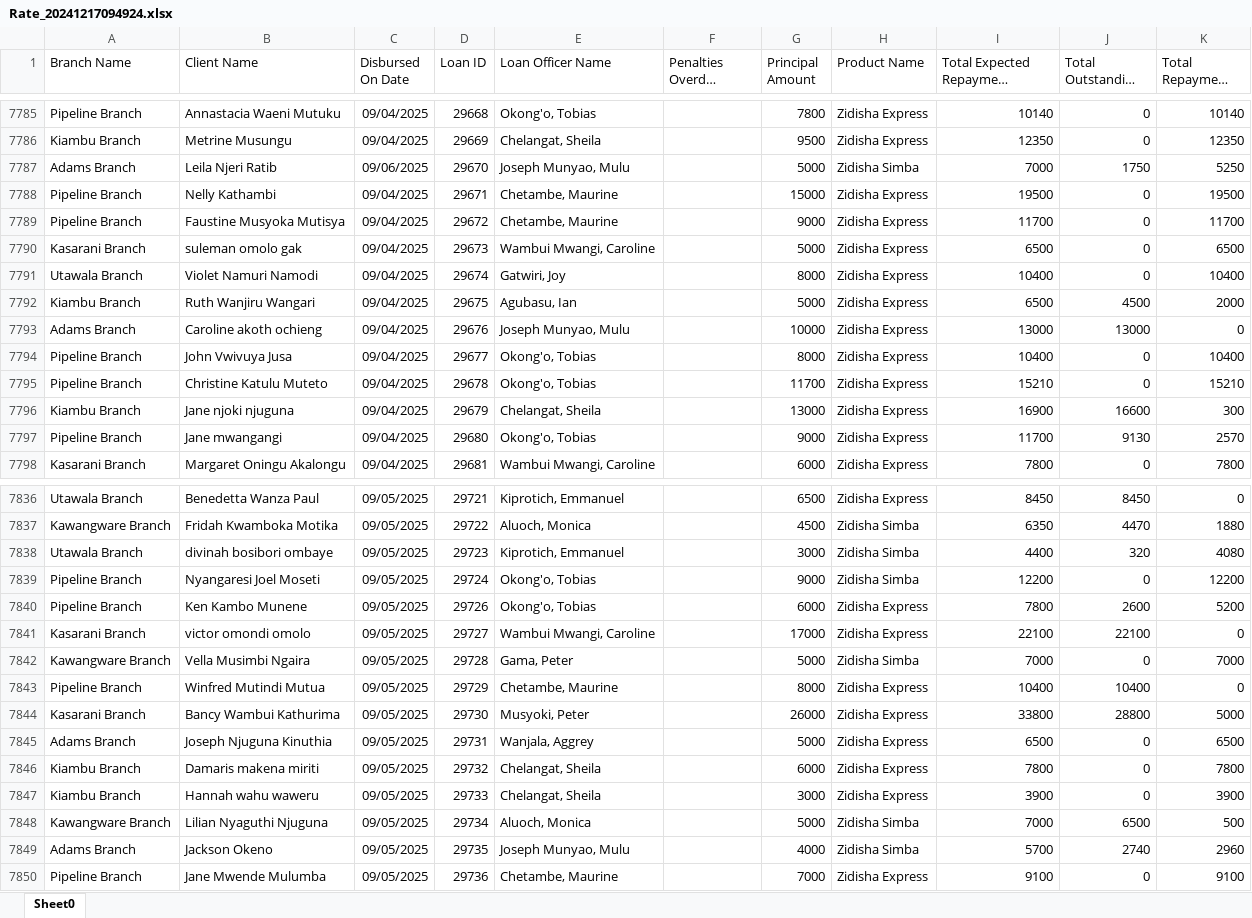
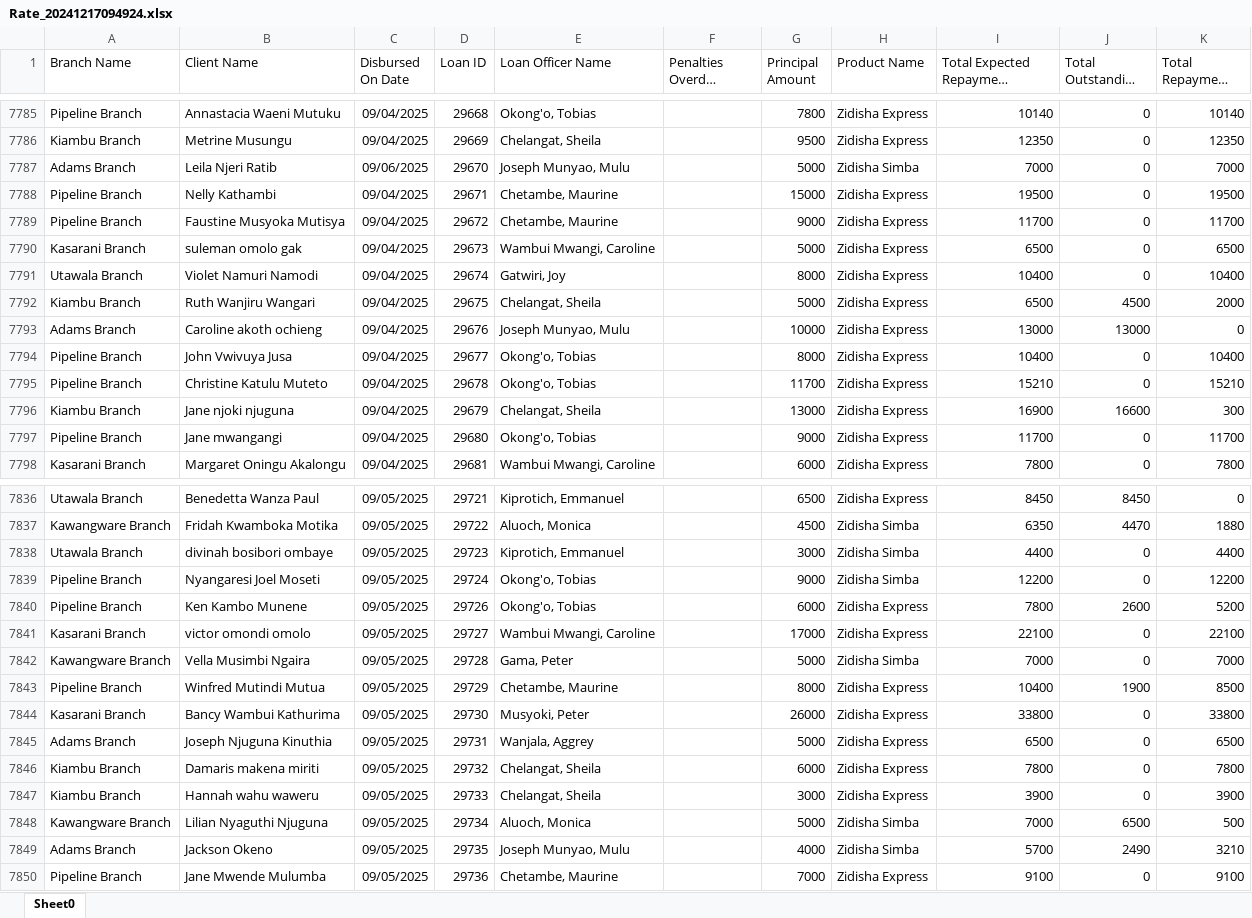
Before and after one commit to Phoenix-Capital/zidisha-monitor, an Excel workbook: Rate_20241217094924.xlsx, sheet Sheet0, drawn as a sheet; only a part is shown, gaps mark what is left out; long unchanged cells end in …; values as stored, in another font and other column widths than the file's, no borders; the diff covers the shown part only; the diff names each change by its address in the sheet, - before the commit and + after, or states it on an @@ line.

```diff
--- a/Rate_20241217094924.xlsx (sheet Sheet0)
+++ b/Rate_20241217094924.xlsx (sheet Sheet0)
-J7787 (Total Outstanding Derived): 1750
+J7787 (Total Outstanding Derived): 0
-K7787 (Total Repayment Derived): 5250
+K7787 (Total Repayment Derived): 7000
-E7792 (Loan Officer Name): Agubasu, Ian
+E7792 (Loan Officer Name): Chelangat, Sheila
-J7797 (Total Outstanding Derived): 9130
+J7797 (Total Outstanding Derived): 0
-K7797 (Total Repayment Derived): 2570
+K7797 (Total Repayment Derived): 11700
-J7838 (Total Outstanding Derived): 320
+J7838 (Total Outstanding Derived): 0
-K7838 (Total Repayment Derived): 4080
+K7838 (Total Repayment Derived): 4400
-J7841 (Total Outstanding Derived): 22100
+J7841 (Total Outstanding Derived): 0
-K7841 (Total Repayment Derived): 0
+K7841 (Total Repayment Derived): 22100
-J7843 (Total Outstanding Derived): 10400
+J7843 (Total Outstanding Derived): 1900
-K7843 (Total Repayment Derived): 0
+K7843 (Total Repayment Derived): 8500
-J7844 (Total Outstanding Derived): 28800
+J7844 (Total Outstanding Derived): 0
-K7844 (Total Repayment Derived): 5000
+K7844 (Total Repayment Derived): 33800
-J7849 (Total Outstanding Derived): 2740
+J7849 (Total Outstanding Derived): 2490
-K7849 (Total Repayment Derived): 2960
+K7849 (Total Repayment Derived): 3210
```
Also changed, not shown: 14 added rows and 302 edited cells elsewhere in this sheet.
